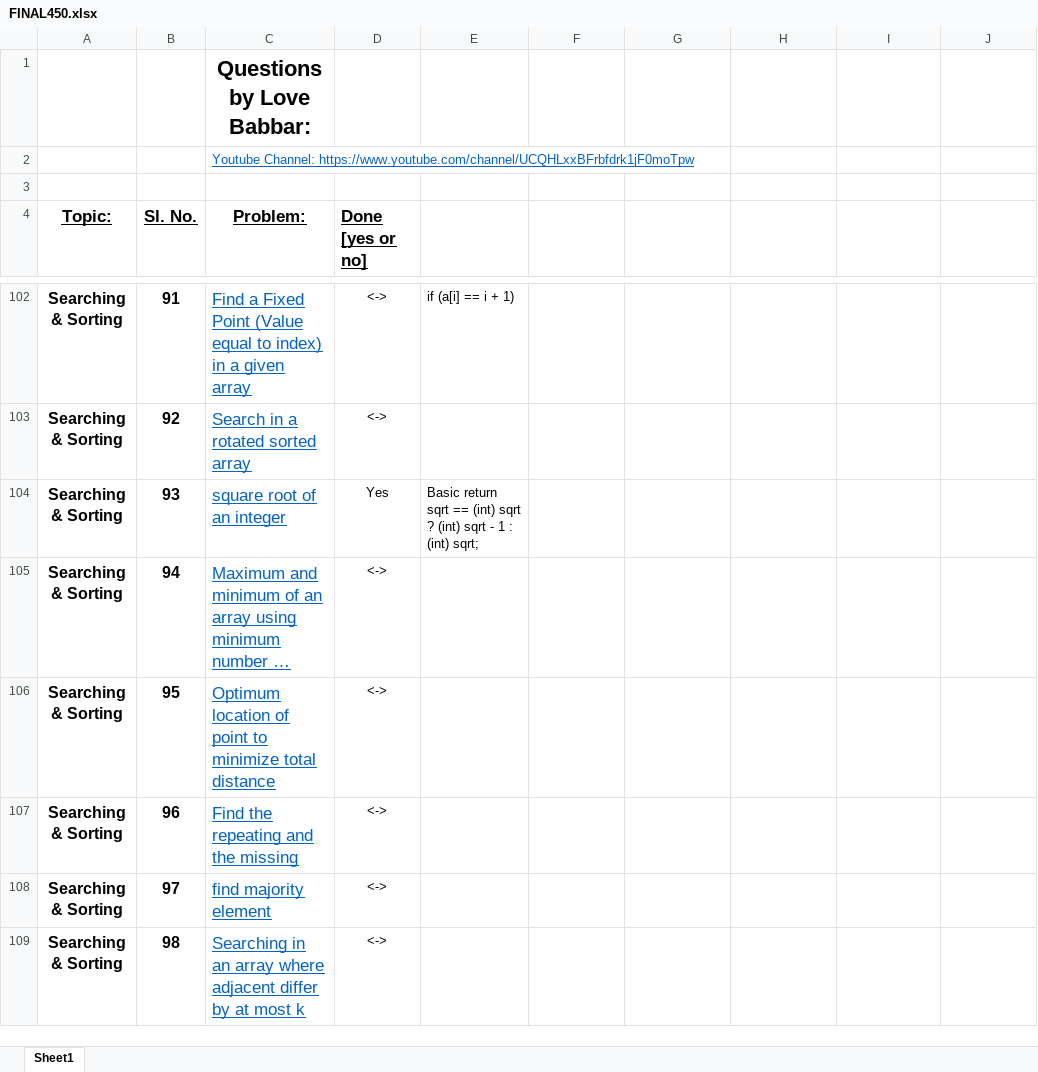
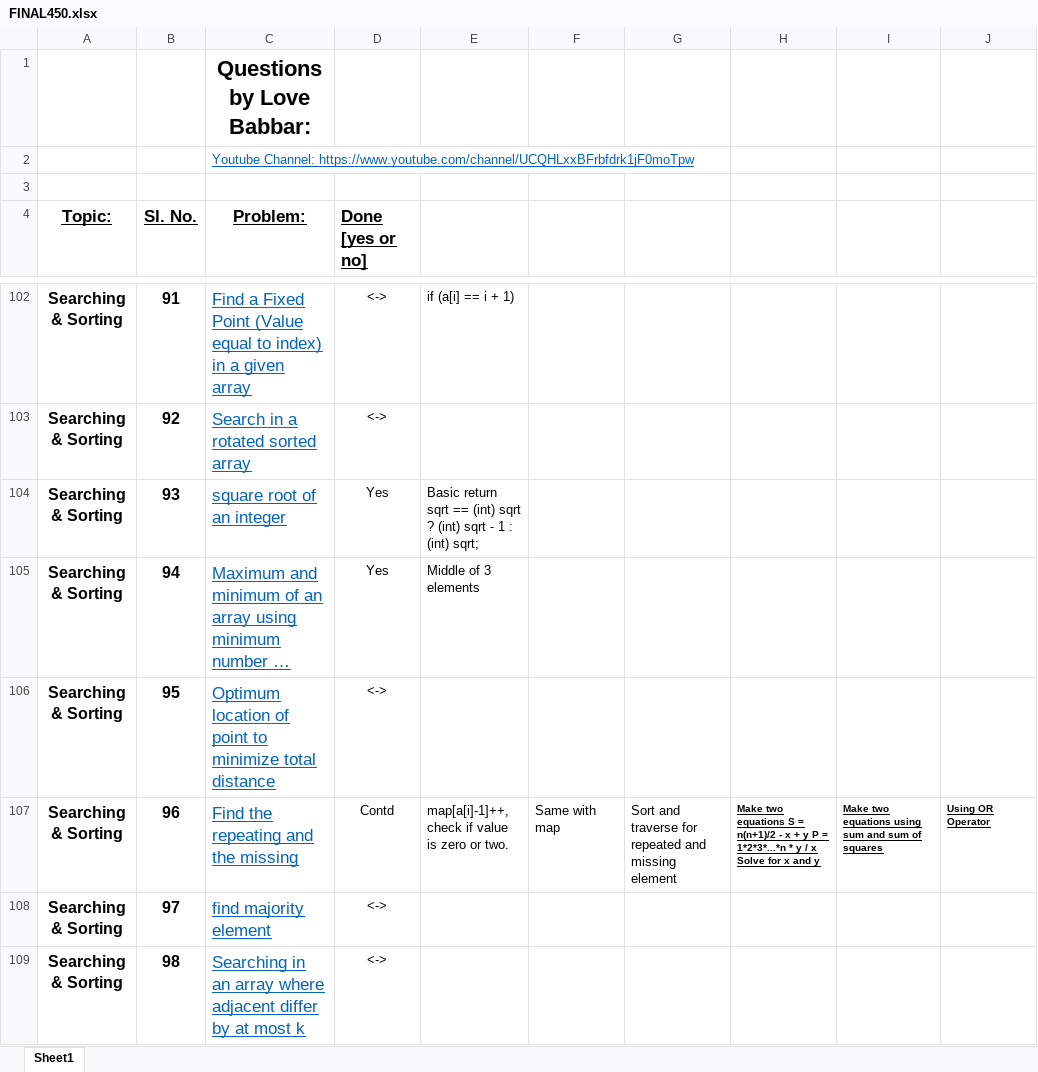
Before and after one commit to pishivam009/codingproblems, an Excel workbook: FINAL450.xlsx, sheet Sheet1, drawn as a sheet; only a part is shown, gaps mark what is left out; long unchanged cells end in …; values as stored, in another font and other column widths than the file's, no borders; the diff names each change by its address in the sheet, - before the commit and + after, or states it on an @@ line.

Commit message:
96. Find the repeating and the missing

```diff
--- a/FINAL450.xlsx (sheet Sheet1)
+++ b/FINAL450.xlsx (sheet Sheet1)
-D105 (Done [yes or no]): <->
+D105 (Done [yes or no]): Yes
-E105: (empty)
+E105: Middle of 3 elements
-D107 (Done [yes or no]): <->
+D107 (Done [yes or no]): Contd
-E107: (empty)
+E107: map[a[i]-1]++, check if value is zero or two.
-F107: (empty)
+F107: Same with map
-G107: (empty)
+G107: Sort and traverse for repeated and missing element
-H107: (empty)
+H107: Make two equations S = n(n+1)/2 - x + y P = 1*2*3*...*n * y / x Solve for x and y
-I107: (empty)
+I107: Make two equations using sum and sum of squares
-J107: (empty)
+J107: Using OR Operator
```
Also changed, not shown: 1 other file.
